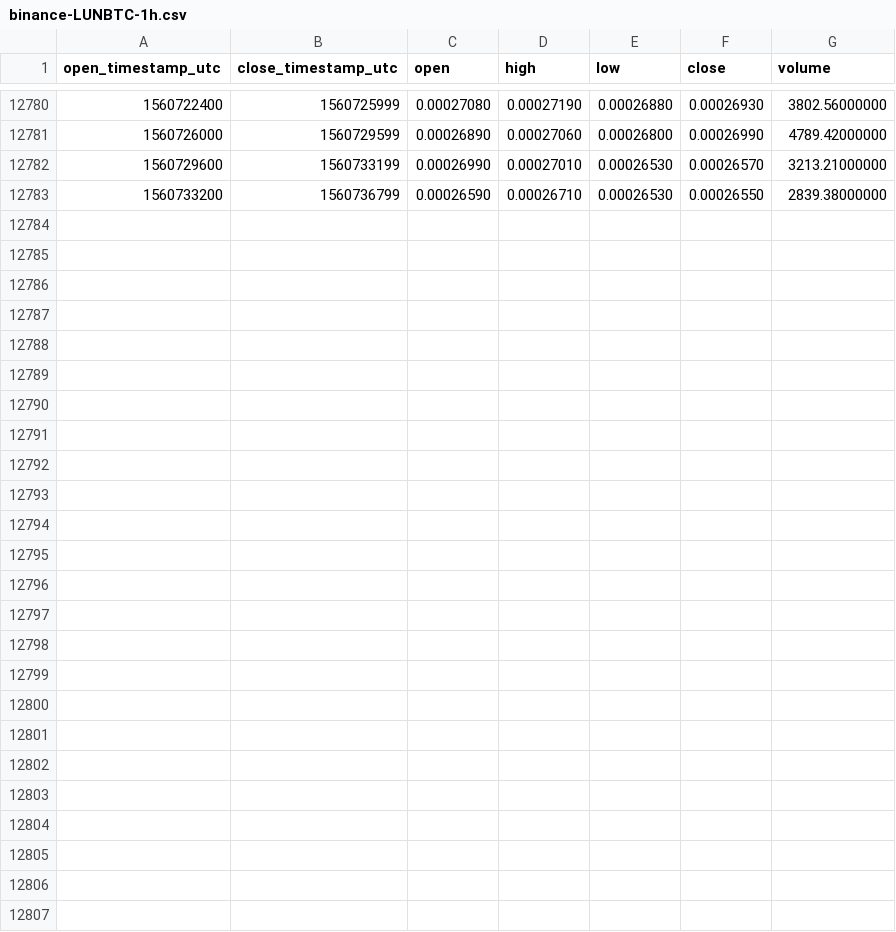
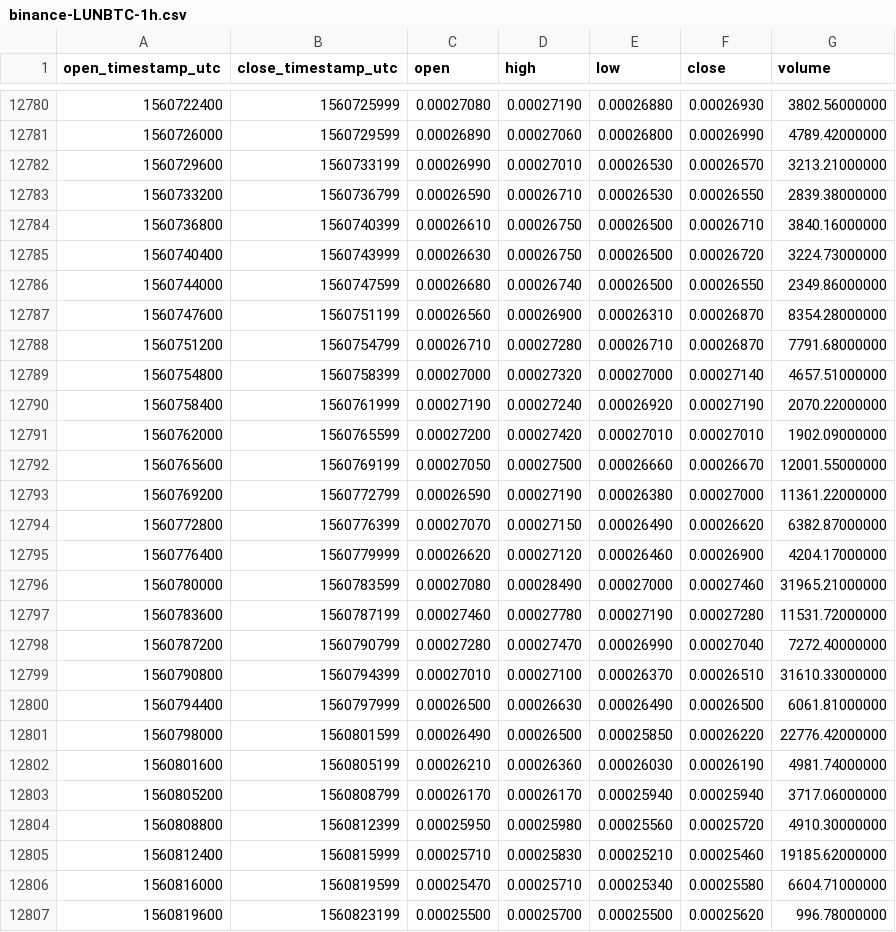
Before and after one commit to cryptobigbro/binance-LUNBTC, a CSV file: binance-LUNBTC-1h.csv, drawn as a sheet; only a part is shown, gaps mark what is left out.

Commit message:
Update OHLCV data.

```diff
--- a/binance-LUNBTC-1h.csv
+++ b/binance-LUNBTC-1h.csv
@@ -12783 +12783,25 @@ open_timestamp_utc,close_timestamp_utc,open,high,low,close,volume
 1560733200,1560736799,0.00026590,0.00026710,0.00026530,0.00026550,2839.38000000
+1560736800,1560740399,0.00026610,0.00026750,0.00026500,0.00026710,3840.16000000
+1560740400,1560743999,0.00026630,0.00026750,0.00026500,0.00026720,3224.73000000
+1560744000,1560747599,0.00026680,0.00026740,0.00026500,0.00026550,2349.86000000
+1560747600,1560751199,0.00026560,0.00026900,0.00026310,0.00026870,8354.28000000
+1560751200,1560754799,0.00026710,0.00027280,0.00026710,0.00026870,7791.68000000
+1560754800,1560758399,0.00027000,0.00027320,0.00027000,0.00027140,4657.51000000
+1560758400,1560761999,0.00027190,0.00027240,0.00026920,0.00027190,2070.22000000
+1560762000,1560765599,0.00027200,0.00027420,0.00027010,0.00027010,1902.09000000
+1560765600,1560769199,0.00027050,0.00027500,0.00026660,0.00026670,12001.55000000
+1560769200,1560772799,0.00026590,0.00027190,0.00026380,0.00027000,11361.22000000
+1560772800,1560776399,0.00027070,0.00027150,0.00026490,0.00026620,6382.87000000
+1560776400,1560779999,0.00026620,0.00027120,0.00026460,0.00026900,4204.17000000
+1560780000,1560783599,0.00027080,0.00028490,0.00027000,0.00027460,31965.21000000
+1560783600,1560787199,0.00027460,0.00027780,0.00027190,0.00027280,11531.72000000
+1560787200,1560790799,0.00027280,0.00027470,0.00026990,0.00027040,7272.40000000
+1560790800,1560794399,0.00027010,0.00027100,0.00026370,0.00026510,31610.33000000
+1560794400,1560797999,0.00026500,0.00026630,0.00026490,0.00026500,6061.81000000
+1560798000,1560801599,0.00026490,0.00026500,0.00025850,0.00026220,22776.42000000
+1560801600,1560805199,0.00026210,0.00026360,0.00026030,0.00026190,4981.74000000
+1560805200,1560808799,0.00026170,0.00026170,0.00025940,0.00025940,3717.06000000
+1560808800,1560812399,0.00025950,0.00025980,0.00025560,0.00025720,4910.30000000
+1560812400,1560815999,0.00025710,0.00025830,0.00025210,0.00025460,19185.62000000
+1560816000,1560819599,0.00025470,0.00025710,0.00025340,0.00025580,6604.71000000
+1560819600,1560823199,0.00025500,0.00025700,0.00025500,0.00025620,996.78000000
```
Also changed, not shown: binance-LUNBTC-1d.csv.
